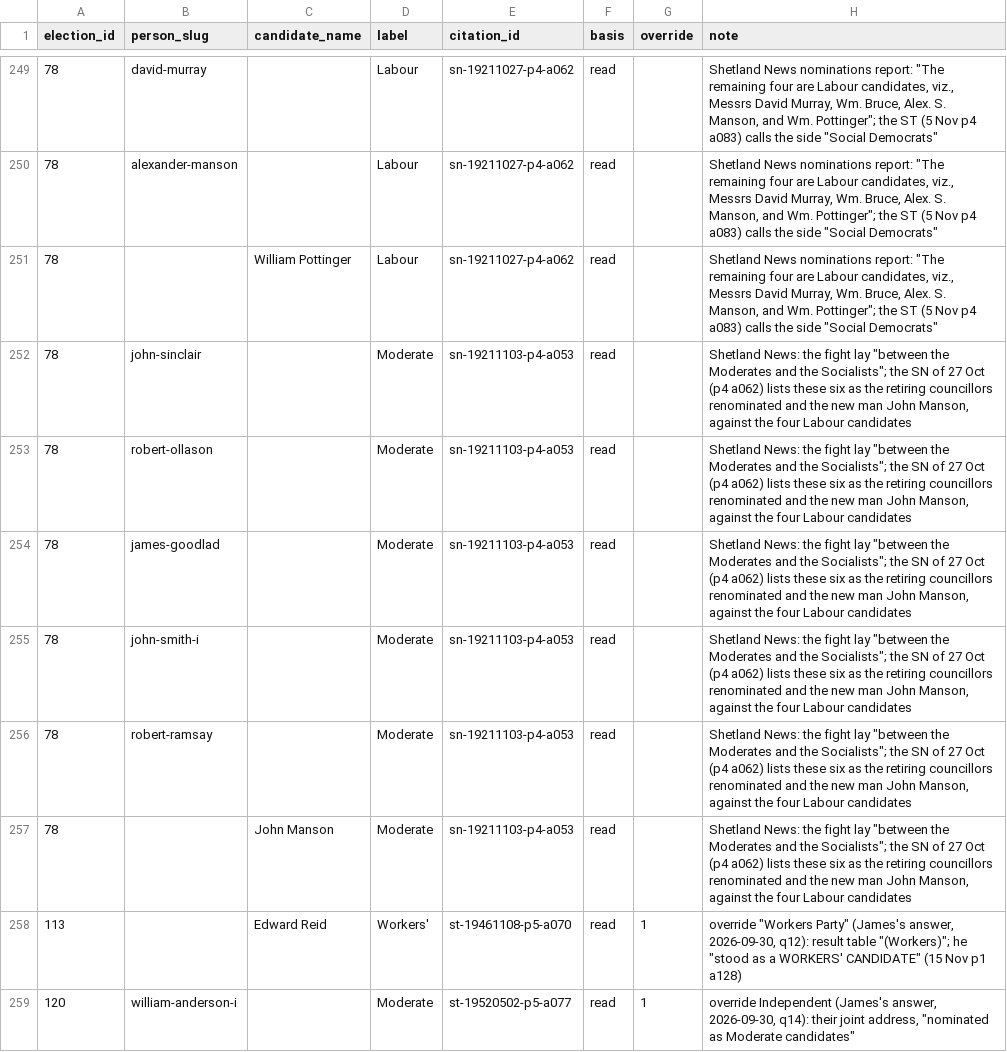
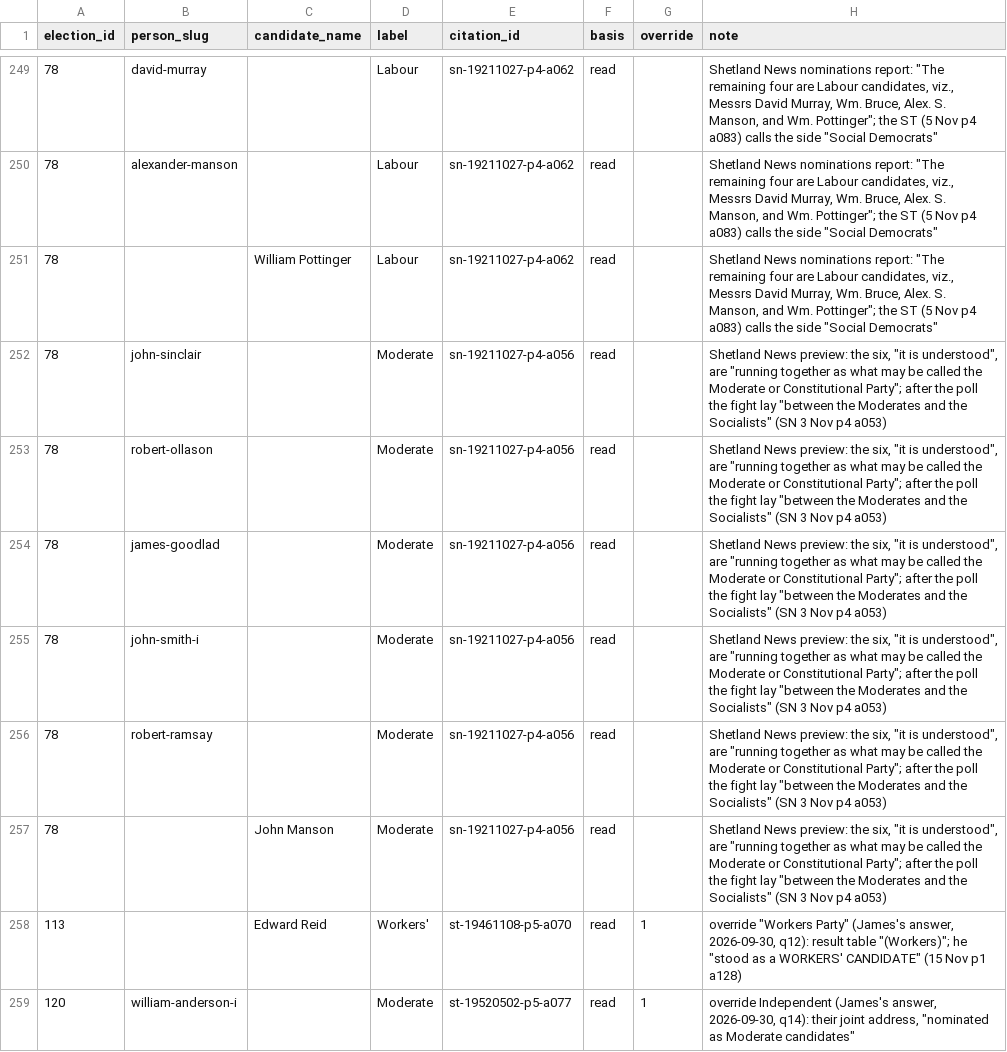
Before and after one commit to ShetlandJ/shetland-political-history, a CSV file: data/candidacy_labels.csv, drawn as a sheet; only a part is shown, gaps mark what is left out.

```diff
--- a/data/candidacy_labels.csv
+++ b/data/candidacy_labels.csv
@@ -251,8 +251,8 @@ election_id,person_slug,candidate_name,label,citation_id,basis,override,note
 78,,William Pottinger,Labour,sn-19211027-p4-a062,read,,"Shetland News nominations report: ""The remaining four are Labour candidates, viz., Messrs David Murray, Wm. Bruce, Alex. S. Manson, and Wm. Pottinger""; the ST (5 Nov p4 a083) calls the side ""Social Democrats"""
-78,john-sinclair,,Moderate,sn-19211103-p4-a053,read,,"Shetland News: the fight lay ""between the Moderates and the Socialists""; the SN of 27 Oct (p4 a062) lists these six as the retiring councillors renominated and the new man John Manson, against the four Labour candidates"
-78,robert-ollason,,Moderate,sn-19211103-p4-a053,read,,"Shetland News: the fight lay ""between the Moderates and the Socialists""; the SN of 27 Oct (p4 a062) lists these six as the retiring councillors renominated and the new man John Manson, against the four Labour candidates"
-78,james-goodlad,,Moderate,sn-19211103-p4-a053,read,,"Shetland News: the fight lay ""between the Moderates and the Socialists""; the SN of 27 Oct (p4 a062) lists these six as the retiring councillors renominated and the new man John Manson, against the four Labour candidates"
-78,john-smith-i,,Moderate,sn-19211103-p4-a053,read,,"Shetland News: the fight lay ""between the Moderates and the Socialists""; the SN of 27 Oct (p4 a062) lists these six as the retiring councillors renominated and the new man John Manson, against the four Labour candidates"
-78,robert-ramsay,,Moderate,sn-19211103-p4-a053,read,,"Shetland News: the fight lay ""between the Moderates and the Socialists""; the SN of 27 Oct (p4 a062) lists these six as the retiring councillors renominated and the new man John Manson, against the four Labour candidates"
-78,,John Manson,Moderate,sn-19211103-p4-a053,read,,"Shetland News: the fight lay ""between the Moderates and the Socialists""; the SN of 27 Oct (p4 a062) lists these six as the retiring councillors renominated and the new man John Manson, against the four Labour candidates"
+78,john-sinclair,,Moderate,sn-19211027-p4-a056,read,,"Shetland News preview: the six, ""it is understood"", are ""running together as what may be called the Moderate or Constitutional Party""; after the poll the fight lay ""between the Moderates and the Socialists"" (SN 3 Nov p4 a053)"
+78,robert-ollason,,Moderate,sn-19211027-p4-a056,read,,"Shetland News preview: the six, ""it is understood"", are ""running together as what may be called the Moderate or Constitutional Party""; after the poll the fight lay ""between the Moderates and the Socialists"" (SN 3 Nov p4 a053)"
+78,james-goodlad,,Moderate,sn-19211027-p4-a056,read,,"Shetland News preview: the six, ""it is understood"", are ""running together as what may be called the Moderate or Constitutional Party""; after the poll the fight lay ""between the Moderates and the Socialists"" (SN 3 Nov p4 a053)"
+78,john-smith-i,,Moderate,sn-19211027-p4-a056,read,,"Shetland News preview: the six, ""it is understood"", are ""running together as what may be called the Moderate or Constitutional Party""; after the poll the fight lay ""between the Moderates and the Socialists"" (SN 3 Nov p4 a053)"
+78,robert-ramsay,,Moderate,sn-19211027-p4-a056,read,,"Shetland News preview: the six, ""it is understood"", are ""running together as what may be called the Moderate or Constitutional Party""; after the poll the fight lay ""between the Moderates and the Socialists"" (SN 3 Nov p4 a053)"
+78,,John Manson,Moderate,sn-19211027-p4-a056,read,,"Shetland News preview: the six, ""it is understood"", are ""running together as what may be called the Moderate or Constitutional Party""; after the poll the fight lay ""between the Moderates and the Socialists"" (SN 3 Nov p4 a053)"
 113,,Edward Reid,Workers',st-19461108-p5-a070,read,1,"override ""Workers Party"" (James's answer, 2026-09-30, q12): result table ""(Workers)""; he ""stood as a WORKERS' CANDIDATE"" (15 Nov p1 a128)"
```
Also changed, not shown: data/citation_links.csv, data/citations.csv, 2 other files.
